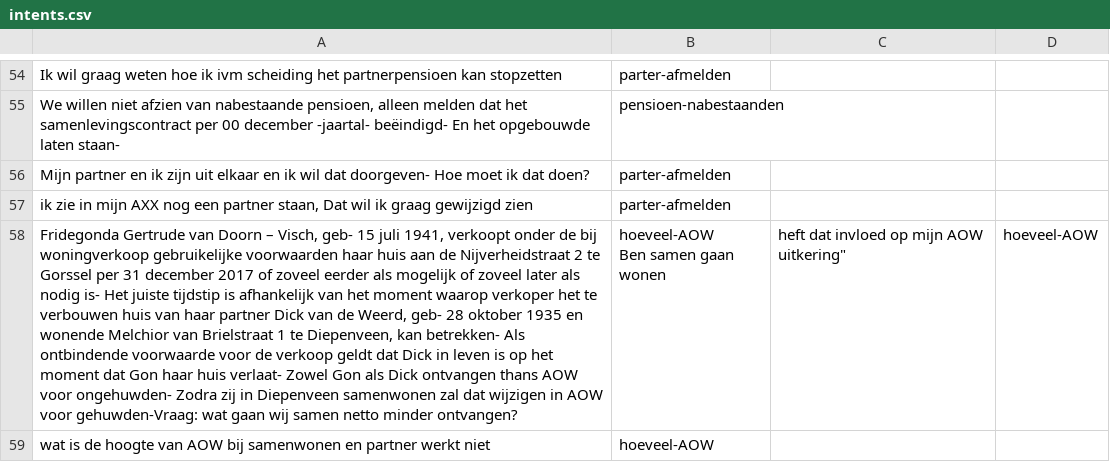
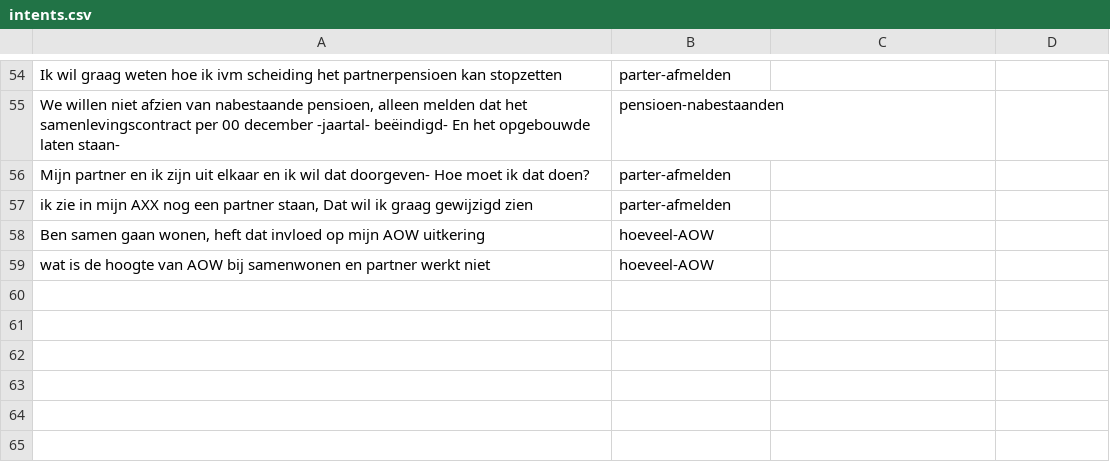
Before and after one commit to irpk/conversation-starter, a CSV file: training/intents.csv, drawn as a sheet; only a part is shown, gaps mark what is left out; removed rows and columns are numbered as before the commit, all else as after; ↵ is a line break in a cell; the diff names each change by its address in the sheet, - before the commit and + after, or states it on an @@ line.

Commit message:
Update intents.csv

```diff
--- a/training/intents.csv
+++ b/training/intents.csv
-row 58: Fridegonda Gertrude van Doorn – Visch, geb- 15 juli 1941, verkoopt onder de bij woningverkoop gebruikelijke voorwaarden haar huis aan de Nijverheidstraat 2 te Gorssel per 31 december 2017 of zoveel eerder als mogelijk of zoveel later als nodig is- Het juiste tijdstip is afhankelijk van het moment waarop verkoper het te verbouwen huis van haar partner Dick van de Weerd, geb- 28 oktober 1935 en wonende Melchior van Brielstraat 1 te Diepenveen, kan betrekken- Als ontbindende voorwaarde voor de verkoop geldt dat Dick in leven is op het moment dat Gon haar huis verlaat- Zowel Gon als Dick ontvangen thans AOW voor ongehuwden- Zodra zij in Diepenveen samenwonen zal dat wijzigen in AOW voor gehuwden-Vraag: wat gaan wij samen netto minder ontvangen? | hoeveel-AOW ↵ Ben samen gaan wonen | heft dat invloed op mijn AOW uitkering" | hoeveel-AOW
+row 58: Ben samen gaan wonen, heft dat invloed op mijn AOW uitkering | hoeveel-AOW
```
